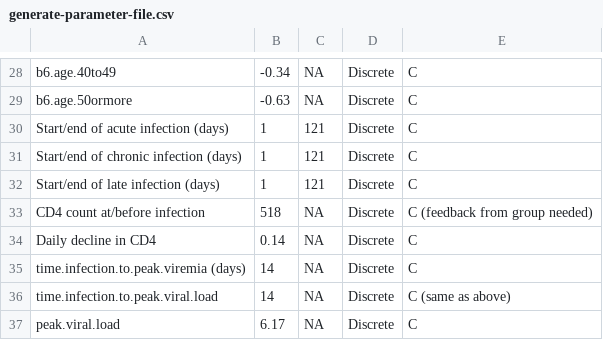
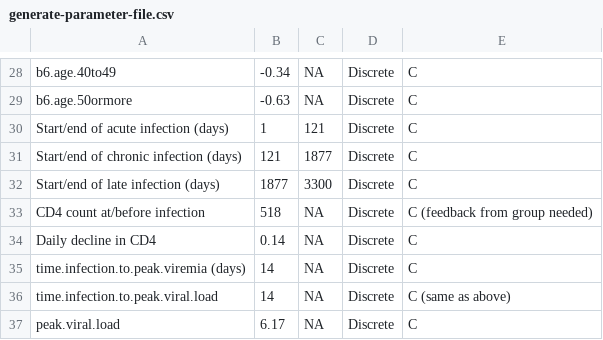
Before and after one commit to khanna7/BARS, a CSV file: transmission_model/r/generate-parameter-file.csv, drawn as a sheet; only a part is shown, gaps mark what is left out; the diff names each change by its address in the sheet, - before the commit and + after, or states it on an @@ line.

Commit message:
Update generate-parameter-file.csv

```diff
--- a/transmission_model/r/generate-parameter-file.csv
+++ b/transmission_model/r/generate-parameter-file.csv
-B31: 1
+B31: 121
-C31: 121
+C31: 1877
-B32: 1
+B32: 1877
-C32: 121
+C32: 3300
```
